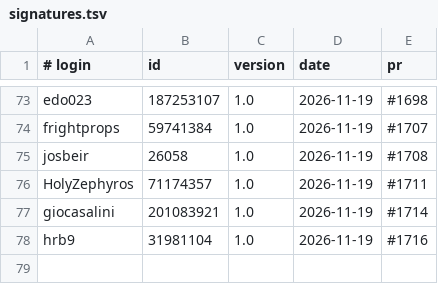
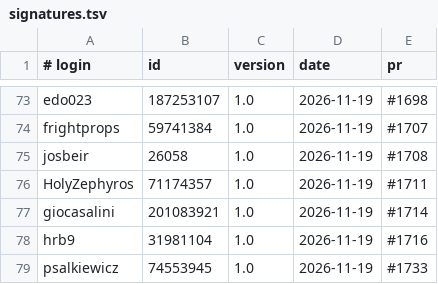
Before and after one commit to UCS-Care-Group/mailcraft, a TSV file: signatures.tsv, drawn as a sheet; only a part is shown, gaps mark what is left out.

```diff
--- a/signatures.tsv
+++ b/signatures.tsv
@@ -78 +78,2 @@ giocasalini	201083921	1.0	2026-11-19	#1714
 hrb9	31981104	1.0	2026-11-19	#1716
+psalkiewicz	74553945	1.0	2026-11-19	#1733
```
